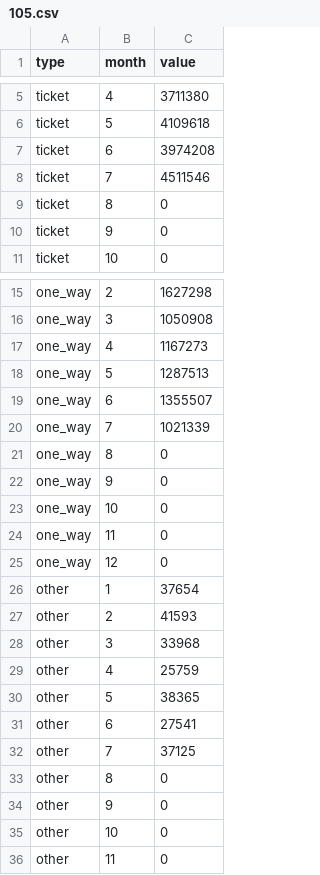
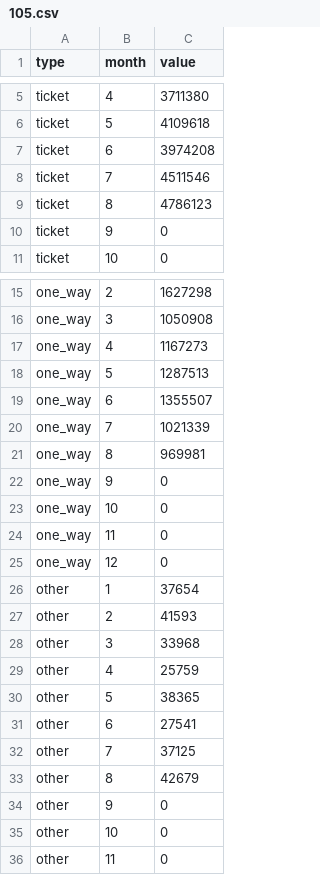
Before and after one commit to kuanwen6/MRT_visualization, a CSV file: data/ticket/105.csv, drawn as a sheet; only a part is shown, gaps mark what is left out.

Commit message:
update data

```diff
--- a/data/ticket/105.csv
+++ b/data/ticket/105.csv
@@ -8,3 +8,3 @@ ticket,6,3974208
 ticket,7,4511546
-ticket,8,0
+ticket,8,4786123
 ticket,9,0
@@ -20,3 +20,3 @@ one_way,6,1355507
 one_way,7,1021339
-one_way,8,0
+one_way,8,969981
 one_way,9,0
@@ -32,3 +32,3 @@ other,6,27541
 other,7,37125
-other,8,0
+other,8,42679
 other,9,0
```
Also changed, not shown: data/ticket_y.csv, 2 other files.
